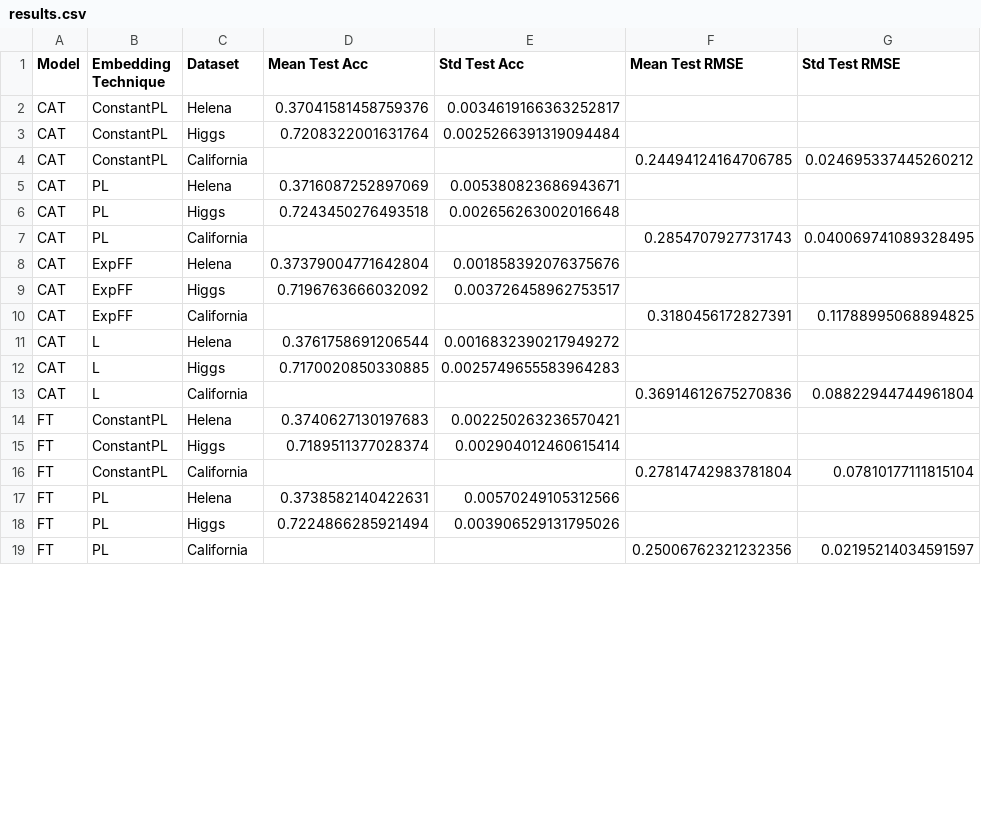
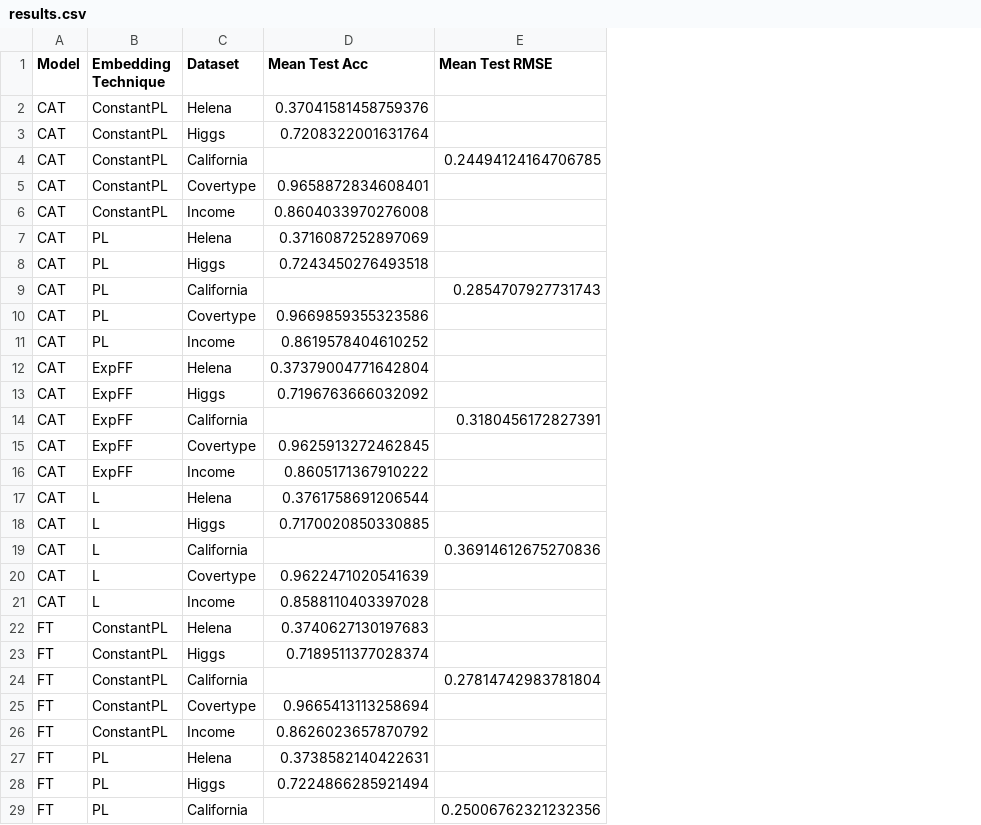
Before and after one commit to Colorado-Mesa-University-Cybersecurity/CAT-Transformer, a CSV file: embed_experiments/results.csv, drawn as a sheet; only a part is shown; removed rows and columns are numbered as before the commit, all else as after; the diff covers the shown part only; the diff names each change by its address in the sheet, - before the commit and + after, or states it on an @@ line.

```diff
--- a/embed_experiments/results.csv
+++ b/embed_experiments/results.csv
-column E (Std Test Acc), rows 2-18: 0.0034619166363252817 | 0.0025266391319094484 |  | 0.005380823686943671 | 0.002656263002016648 |  | 0.001858392076375676 | 0.003726458962753517 |  | 0.0016832390217949272 | 0.0025749655583964283 |  | 0.002250263236570421 | 0.002904012460615414 |  | 0.00570249105312566 | 0.003906529131795026
-column G (Std Test RMSE), rows 4-19: 0.024695337445260212 |  |  | 0.040069741089328495 |  |  | 0.11788995068894825 |  |  | 0.08822944744961804 |  |  | 0.07810177111815104 |  |  | 0.02195214034591597
+row 5: CAT | ConstantPL | Covertype | 0.9658872834608401
+row 6: CAT | ConstantPL | Income | 0.8604033970276008
+row 10: CAT | PL | Covertype | 0.9669859355323586
+row 11: CAT | PL | Income | 0.8619578404610252
+row 15: CAT | ExpFF | Covertype | 0.9625913272462845
+row 16: CAT | ExpFF | Income | 0.8605171367910222
+row 20: CAT | L | Covertype | 0.9622471020541639
+row 21: CAT | L | Income | 0.8588110403397028
+row 25: FT | ConstantPL | Covertype | 0.9665413113258694
+row 26: FT | ConstantPL | Income | 0.8626023657870792
```
Also changed, not shown: 6 added rows elsewhere in this file, 15 other files.
